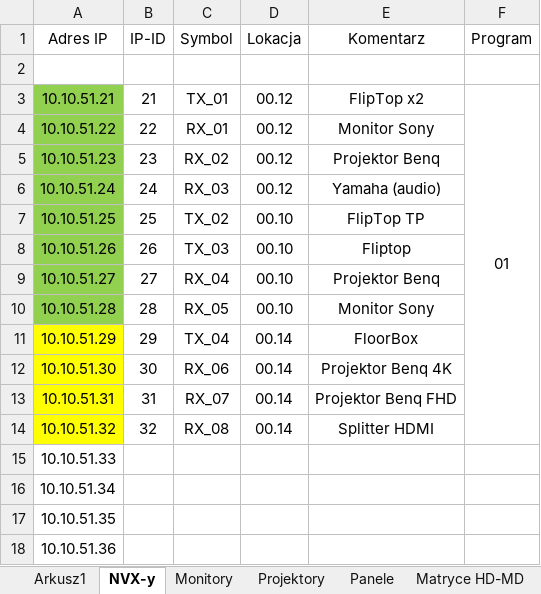
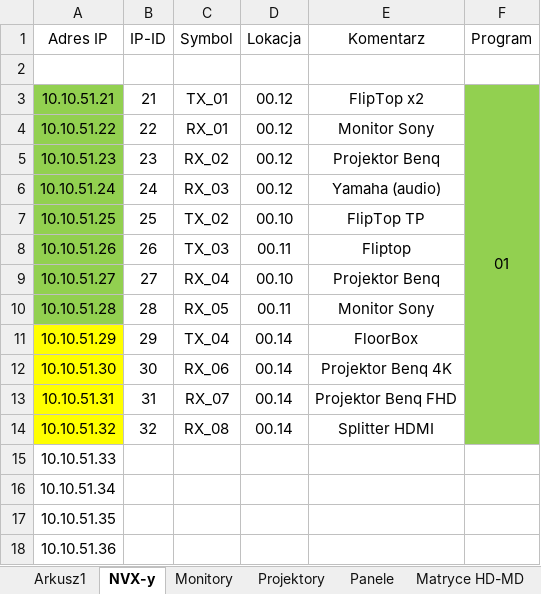
Before and after one commit to RBSystems/Crestron-10, an Excel workbook: QLoc/doc/Sieć.xlsx, sheet NVX-y, drawn as a sheet; only a part is shown; values as stored, in another font and other column widths than the file's, no borders; the diff names each change by its address in the sheet, - before the commit and + after, or states it on an @@ line.

```diff
--- a/QLoc/doc/Sieć.xlsx (sheet NVX-y)
+++ b/QLoc/doc/Sieć.xlsx (sheet NVX-y)
-F3:F14 fill: none
+F3:F14 fill: #92D050
-D8 (Lokacja): 00.10
+D8 (Lokacja): 00.11
-D10 (Lokacja): 00.10
+D10 (Lokacja): 00.11
```
Also changed, not shown: sheet Monitory, sheet Panele, sheet Projektory, sheet Yamaha, sheet Matryce HD-MD, other sheet tabs, QLoc/doc/CresNet.xlsx, QLoc/doc/Ecler mimo1212SG - QLOC .xlsx, 7 other files.
